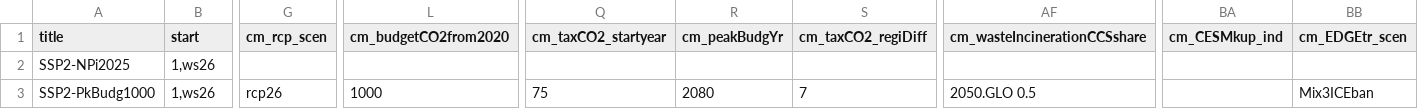
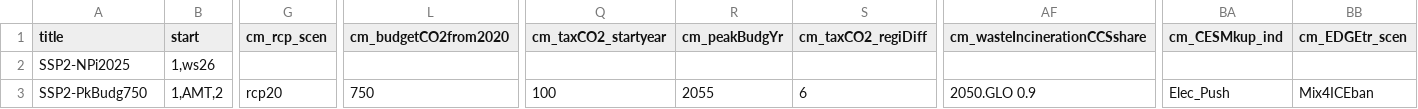
Before and after one commit to remindmodel/remind, a CSV file: config/scenario_config_ws26.csv, drawn as a sheet; only a part is shown, gaps mark what is left out; the diff covers the shown part only; the diff names each change by its address in the sheet, - before the commit and + after, or states it on an @@ line.

Commit message:
Use `SSP2-PkBudg750` scenario

```diff
--- a/config/scenario_config_ws26.csv
+++ b/config/scenario_config_ws26.csv
-A3 (title): SSP2-PkBudg1000
+A3 (title): SSP2-PkBudg750
-B3 (start): 1,ws26
+B3 (start): 1,AMT,2
-G3 (cm_rcp_scen): rcp26
+G3 (cm_rcp_scen): rcp20
-L3 (cm_budgetCO2from2020): 1000
+L3 (cm_budgetCO2from2020): 750
-Q3 (cm_taxCO2_startyear): 75
+Q3 (cm_taxCO2_startyear): 100
-R3 (cm_peakBudgYr): 2080
+R3 (cm_peakBudgYr): 2055
-S3 (cm_taxCO2_regiDiff): 7
+S3 (cm_taxCO2_regiDiff): 6
-AF3 (cm_wasteIncinerationCCSshare): 2050.GLO 0.5
+AF3 (cm_wasteIncinerationCCSshare): 2050.GLO 0.9
-BA3 (cm_CESMkup_ind): (empty)
+BA3 (cm_CESMkup_ind): Elec_Push
-BB3 (cm_EDGEtr_scen): Mix3ICEban
+BB3 (cm_EDGEtr_scen): Mix4ICEban
```
Also changed, not shown: 1 edited cell elsewhere in this file.
